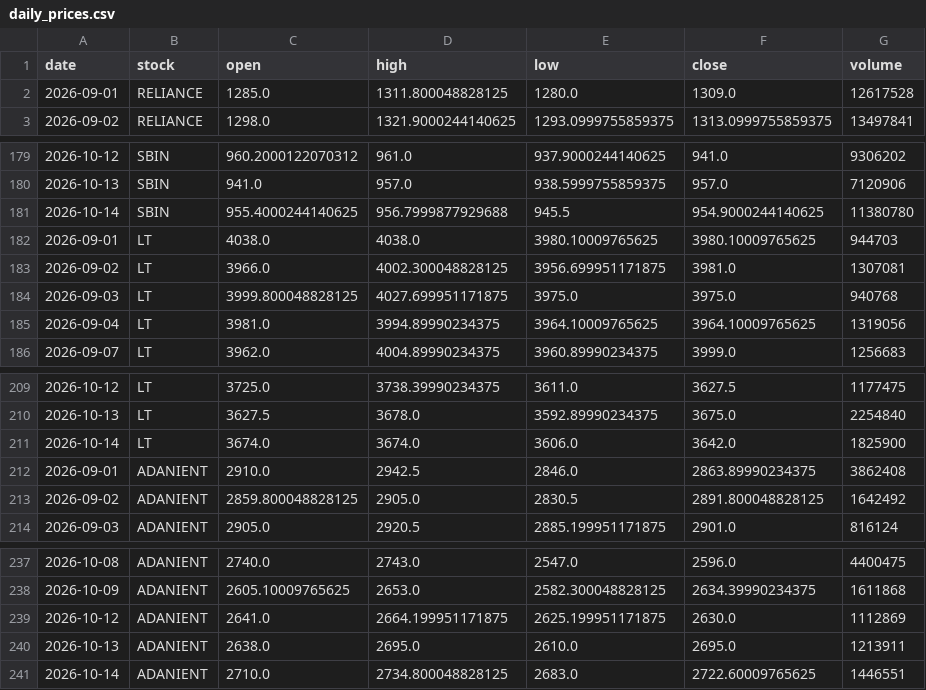
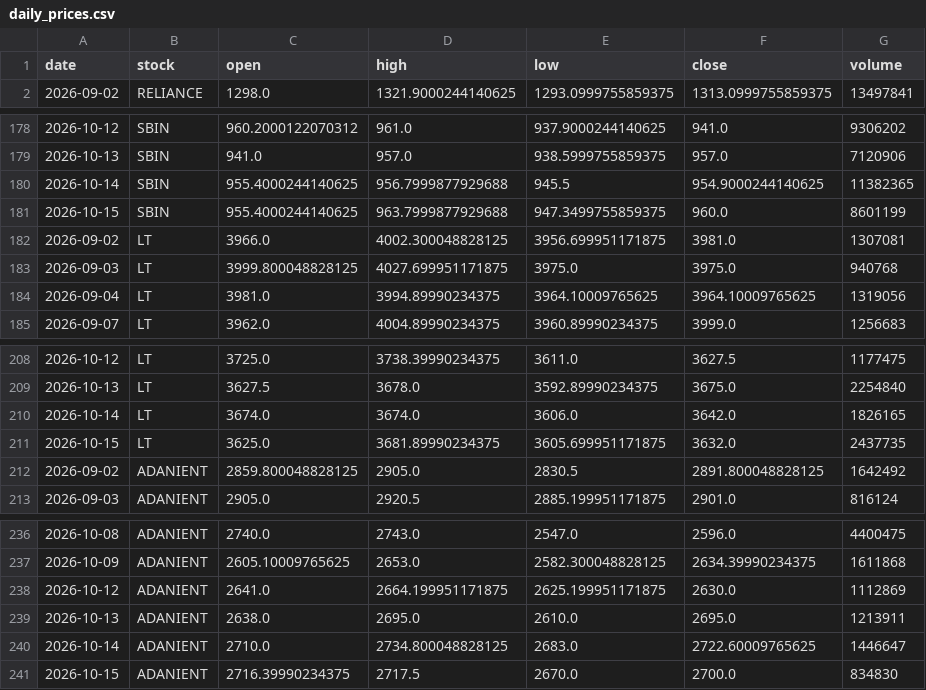
Before and after one commit to Aarthy-26/investment-analysis-website, a CSV file: data/daily_prices.csv, drawn as a sheet; only a part is shown, gaps mark what is left out; the diff covers the shown part only.

```diff
--- a/data/daily_prices.csv
+++ b/data/daily_prices.csv
@@ -1,3 +1,2 @@
 date,stock,open,high,low,close,volume
-2026-09-01,RELIANCE,1285.0,1311.800048828125,1280.0,1309.0,12617528
 2026-09-02,RELIANCE,1298.0,1321.9000244140625,1293.0999755859375,1313.0999755859375,13497841
@@ -180,4 +179,4 @@ date,stock,open,high,low,close,volume
 2026-10-13,SBIN,941.0,957.0,938.5999755859375,957.0,7120906
-2026-10-14,SBIN,955.4000244140625,956.7999877929688,945.5,954.9000244140625,11380780
-2026-09-01,LT,4038.0,4038.0,3980.10009765625,3980.10009765625,944703
+2026-10-14,SBIN,955.4000244140625,956.7999877929688,945.5,954.9000244140625,11382365
+2026-10-15,SBIN,955.4000244140625,963.7999877929688,947.3499755859375,960.0,8601199
 2026-09-02,LT,3966.0,4002.300048828125,3956.699951171875,3981.0,1307081
@@ -210,4 +209,4 @@ date,stock,open,high,low,close,volume
 2026-10-13,LT,3627.5,3678.0,3592.89990234375,3675.0,2254840
-2026-10-14,LT,3674.0,3674.0,3606.0,3642.0,1825900
-2026-09-01,ADANIENT,2910.0,2942.5,2846.0,2863.89990234375,3862408
+2026-10-14,LT,3674.0,3674.0,3606.0,3642.0,1826165
+2026-10-15,LT,3625.0,3681.89990234375,3605.699951171875,3632.0,2437735
 2026-09-02,ADANIENT,2859.800048828125,2905.0,2830.5,2891.800048828125,1642492
@@ -240,2 +239,3 @@ date,stock,open,high,low,close,volume
 2026-10-13,ADANIENT,2638.0,2695.0,2610.0,2695.0,1213911
-2026-10-14,ADANIENT,2710.0,2734.800048828125,2683.0,2722.60009765625,1446551
+2026-10-14,ADANIENT,2710.0,2734.800048828125,2683.0,2722.60009765625,1446647
+2026-10-15,ADANIENT,2716.39990234375,2717.5,2670.0,2700.0,834830
```
Also changed, not shown: 5 added rows, 5 removed rows and 5 edited cells elsewhere in this file.
